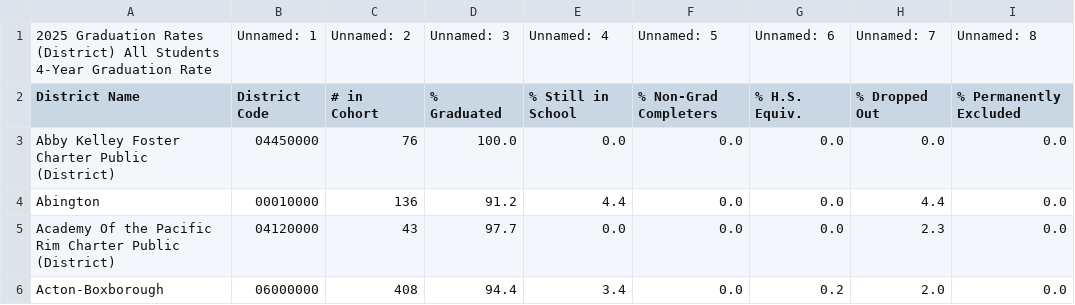
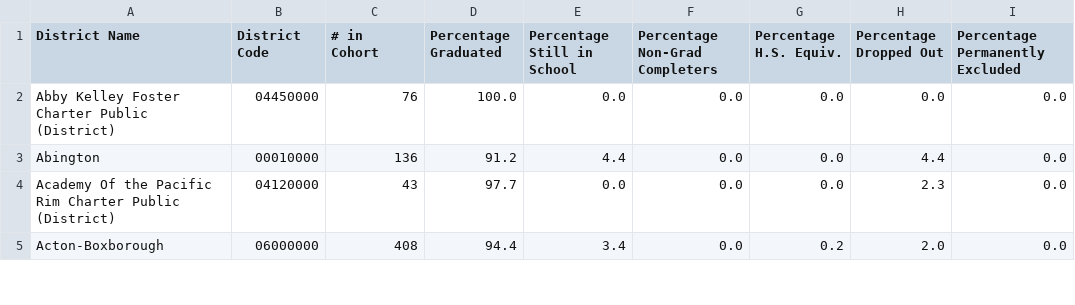
Before and after one commit to natelalor/Mass-Education-Resource-Allocation-Analysis, a CSV file: data/raw_csv/gradrates.csv, drawn as a sheet; only a part is shown.

```diff
--- a/data/raw_csv/gradrates.csv
+++ b/data/raw_csv/gradrates.csv
@@ -1,3 +1,2 @@
-2025 Graduation Rates (District) All Students 4-Year Graduation Rate,Unnamed: 1,Unnamed: 2,Unnamed: 3,Unnamed: 4,Unnamed: 5,Unnamed: 6,Unnamed: 7,Unnamed: 8
-District Name,District Code,# in Cohort,% Graduated,% Still in School,% Non-Grad Completers,% H.S. Equiv.,% Dropped Out,% Permanently Excluded
+District Name,District Code,# in Cohort,Percentage Graduated,Percentage Still in School,Percentage Non-Grad Completers,Percentage H.S. Equiv.,Percentage Dropped Out,Percentage Permanently Excluded
 Abby Kelley Foster Charter Public (District),04450000,        76,   100.0,     0.0,     0.0,     0.0,     0.0,     0.0
```
Also changed, not shown: data/raw_csv/NextGenMCAS.csv, data/raw_csv/PerPupilExpenditures.csv, 8 other files.
